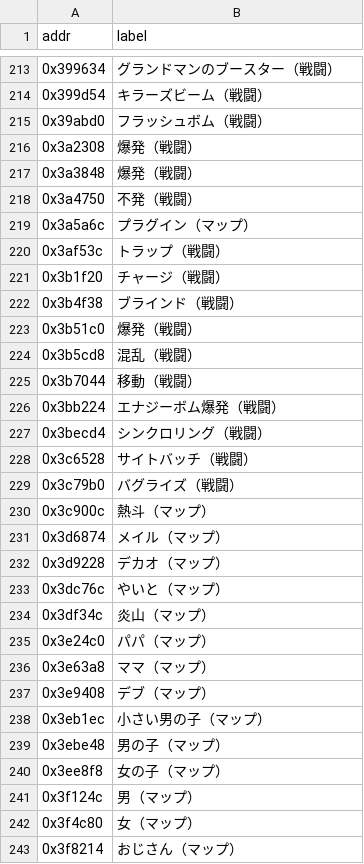
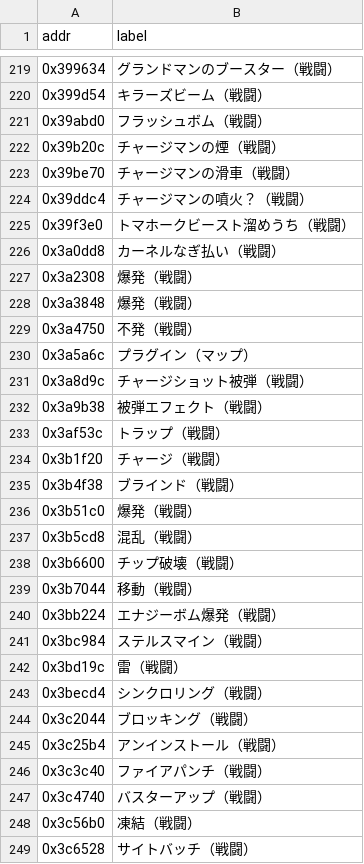
Before and after one commit to idealexe/EXE6_Tools, a CSV file: SpriteReader/lists/BR5J_ROCKEXE6_GXX.csv, drawn as a sheet; only a part is shown, gaps mark what is left out; the shorter side is filled out with more unchanged rows; the diff covers the shown part only.

```diff
--- a/SpriteReader/lists/BR5J_ROCKEXE6_GXX.csv
+++ b/SpriteReader/lists/BR5J_ROCKEXE6_GXX.csv
@@ -215,2 +221,7 @@ addr,label
 0x39abd0,フラッシュボム（戦闘）
+0x39b20c,チャージマンの煙（戦闘）
+0x39be70,チャージマンの滑車（戦闘）
+0x39ddc4,チャージマンの噴火？（戦闘）
+0x39f3e0,トマホークビースト溜めうち（戦闘）
+0x3a0dd8,カーネルなぎ払い（戦闘）
 0x3a2308,爆発（戦闘）
@@ -219,2 +230,4 @@ addr,label
 0x3a5a6c,プラグイン（マップ）
+0x3a8d9c,チャージショット被弾（戦闘）
+0x3a9b38,被弾エフェクト（戦闘）
 0x3af53c,トラップ（戦闘）
@@ -224,5 +237,13 @@ addr,label
 0x3b5cd8,混乱（戦闘）
+0x3b6600,チップ破壊（戦闘）
 0x3b7044,移動（戦闘）
 0x3bb224,エナジーボム爆発（戦闘）
+0x3bc984,ステルスマイン（戦闘）
+0x3bd19c,雷（戦闘）
 0x3becd4,シンクロリング（戦闘）
+0x3c2044,ブロッキング（戦闘）
+0x3c25b4,アンインストール（戦闘）
+0x3c3c40,ファイアパンチ（戦闘）
+0x3c4740,バスターアップ（戦闘）
+0x3c56b0,凍結（戦闘）
 0x3c6528,サイトバッチ（戦闘）
```
Also changed, not shown: 58 added rows elsewhere in this file.
